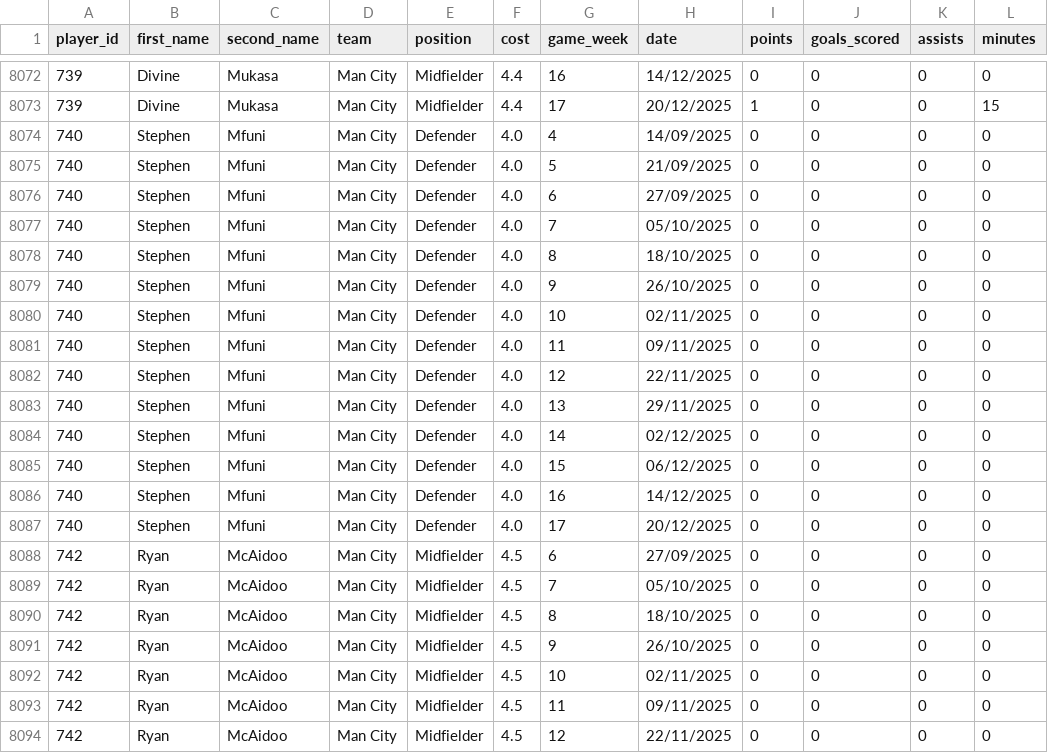
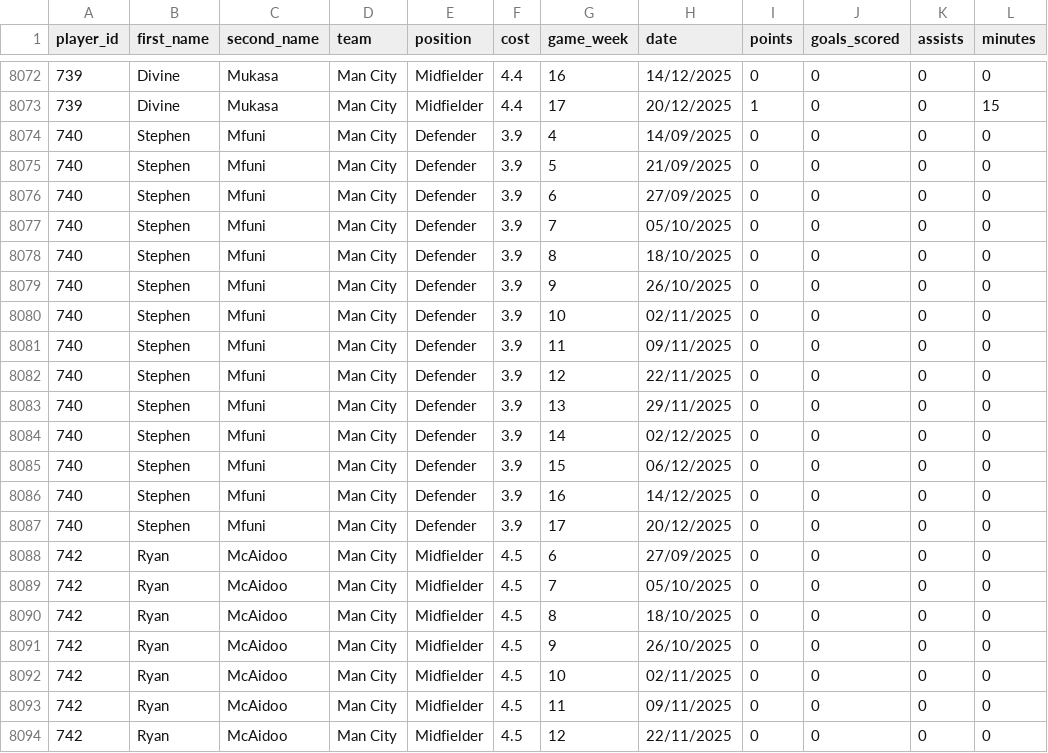
Before and after one commit to Yeti7554/scoresnippet-data, a CSV file: data.csv, drawn as a sheet; only a part is shown, gaps mark what is left out; the diff covers the shown part only; the diff names each change by its address in the sheet, - before the commit and + after, or states it on an @@ line.

```diff
--- a/data.csv
+++ b/data.csv
-F8074:F8087 (cost): 4.0
+F8074:F8087 (cost): 3.9
```
Also changed, not shown: 17 edited cells elsewhere in this file.
